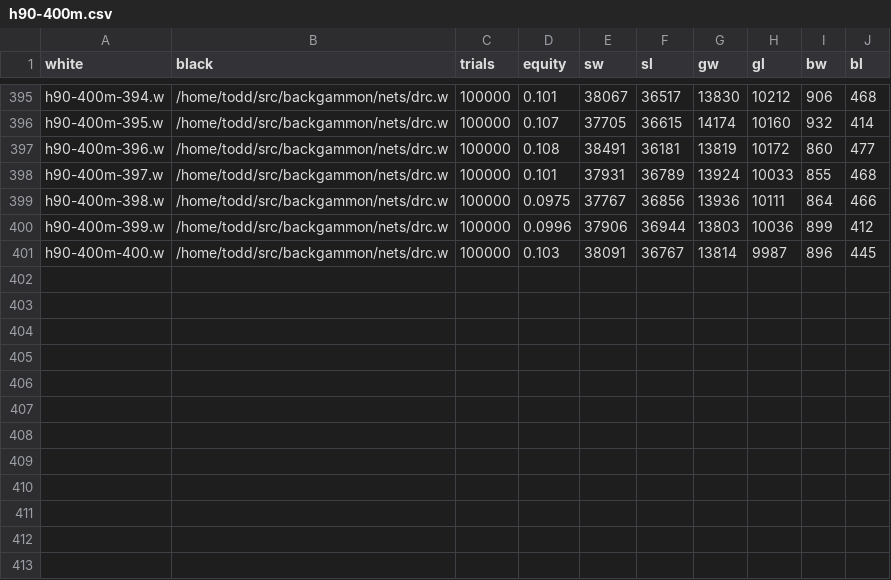
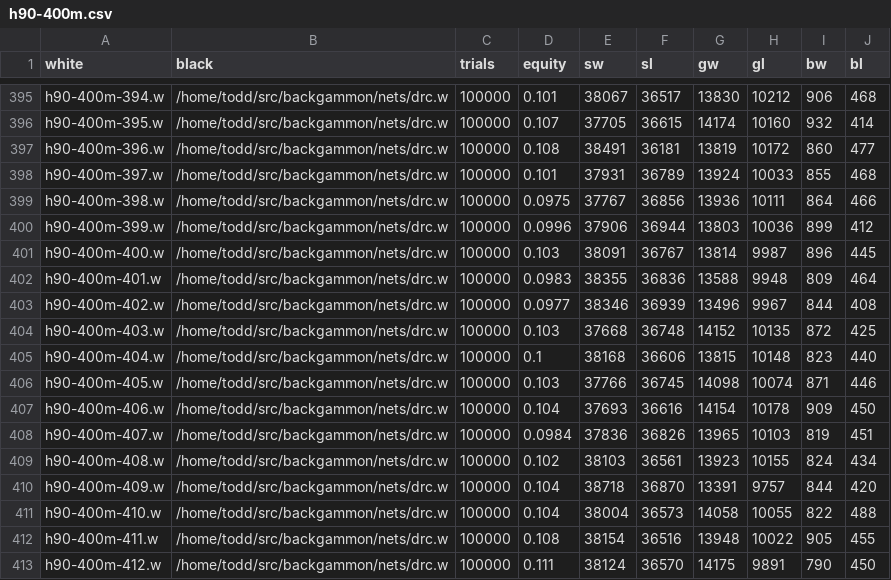
Before and after one commit to ttdoucet/bgnets, a CSV file: h90-400m/h90-400m.csv, drawn as a sheet; only a part is shown, gaps mark what is left out.

```diff
--- a/h90-400m/h90-400m.csv
+++ b/h90-400m/h90-400m.csv
@@ -401 +401,13 @@ h90-400m-399.w, /home/todd/src/backgammon/nets/drc.w, 100000, 0.0996, 37906, 369
 h90-400m-400.w, /home/todd/src/backgammon/nets/drc.w, 100000, 0.103, 38091, 36767, 13814, 9987, 896, 445
+h90-400m-401.w, /home/todd/src/backgammon/nets/drc.w, 100000, 0.0983, 38355, 36836, 13588, 9948, 809, 464
+h90-400m-402.w, /home/todd/src/backgammon/nets/drc.w, 100000, 0.0977, 38346, 36939, 13496, 9967, 844, 408
+h90-400m-403.w, /home/todd/src/backgammon/nets/drc.w, 100000, 0.103, 37668, 36748, 14152, 10135, 872, 425
+h90-400m-404.w, /home/todd/src/backgammon/nets/drc.w, 100000, 0.1, 38168, 36606, 13815, 10148, 823, 440
+h90-400m-405.w, /home/todd/src/backgammon/nets/drc.w, 100000, 0.103, 37766, 36745, 14098, 10074, 871, 446
+h90-400m-406.w, /home/todd/src/backgammon/nets/drc.w, 100000, 0.104, 37693, 36616, 14154, 10178, 909, 450
+h90-400m-407.w, /home/todd/src/backgammon/nets/drc.w, 100000, 0.0984, 37836, 36826, 13965, 10103, 819, 451
+h90-400m-408.w, /home/todd/src/backgammon/nets/drc.w, 100000, 0.102, 38103, 36561, 13923, 10155, 824, 434
+h90-400m-409.w, /home/todd/src/backgammon/nets/drc.w, 100000, 0.104, 38718, 36870, 13391, 9757, 844, 420
+h90-400m-410.w, /home/todd/src/backgammon/nets/drc.w, 100000, 0.104, 38004, 36573, 14058, 10055, 822, 488
+h90-400m-411.w, /home/todd/src/backgammon/nets/drc.w, 100000, 0.108, 38154, 36516, 13948, 10022, 905, 455
+h90-400m-412.w, /home/todd/src/backgammon/nets/drc.w, 100000, 0.111, 38124, 36570, 14175, 9891, 790, 450
```
Also changed, not shown: 12 other files.
